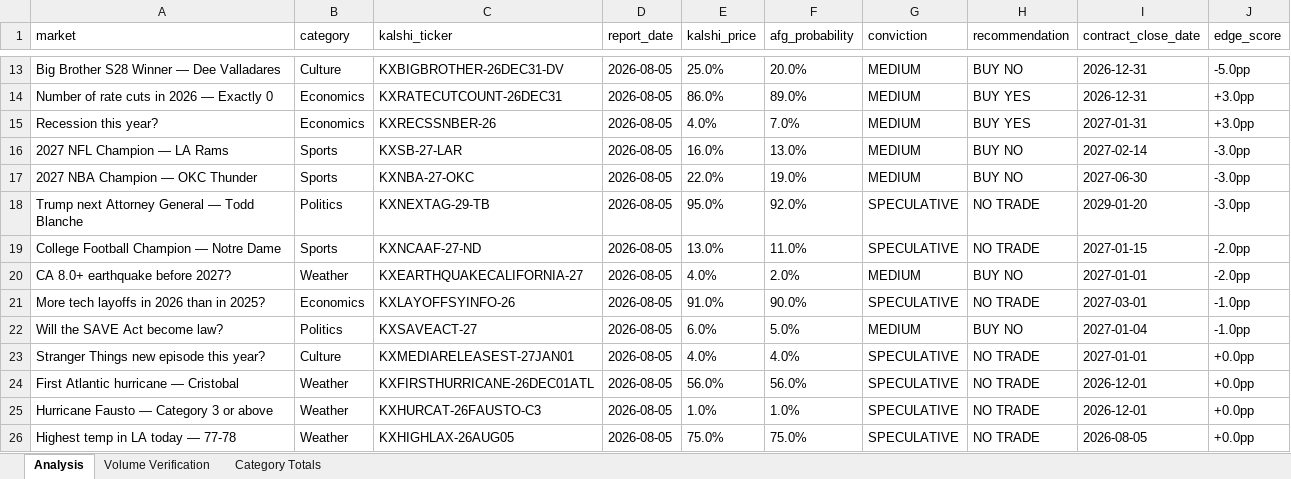
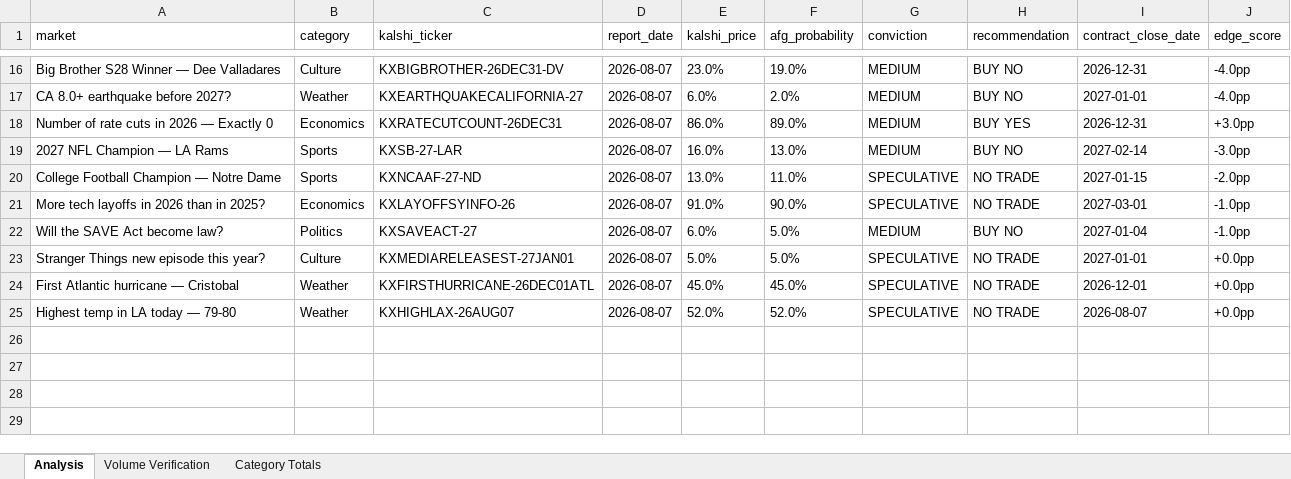
Before and after one commit to scowlfaceq02/afg-scorecard, an Excel workbook: data/final_report.xlsx, sheet Analysis, drawn as a sheet; only a part is shown, gaps mark what is left out; values as stored, in another font and other column widths than the file's, no borders; removed rows and columns are numbered as before the commit, all else as after; the diff covers the shown part only; the diff names each change by its address in the sheet, - before the commit and + after, or states it on an @@ line.

Commit message:
cycle update <date>

```diff
--- a/data/final_report.xlsx (sheet Analysis)
+++ b/data/final_report.xlsx (sheet Analysis)
-D16 (report_date): 2026-08-05
+D16 (report_date): 2026-08-07
-E16 (kalshi_price): 25.0%
+E16 (kalshi_price): 23.0%
-F16 (afg_probability): 20.0%
+F16 (afg_probability): 19.0%
-J16 (edge_score): -5.0pp
+J16 (edge_score): -4.0pp
+row 17: CA 8.0+ earthquake before 2027? | Weather | KXEARTHQUAKECALIFORNIA-27 | 2026-08-07 | 6.0% | 2.0% | MEDIUM | BUY NO | 2027-01-01 | -4.0pp
-D18 (report_date): 2026-08-05
+D18 (report_date): 2026-08-07
-row 15: Recession this year? | Economics | KXRECSSNBER-26 | 2026-08-05 | 4.0% | 7.0% | MEDIUM | BUY YES | 2027-01-31 | +3.0pp
-D19 (report_date): 2026-08-05
+D19 (report_date): 2026-08-07
-row 17: 2027 NBA Champion — OKC Thunder | Sports | KXNBA-27-OKC | 2026-08-05 | 22.0% | 19.0% | MEDIUM | BUY NO | 2027-06-30 | -3.0pp
-row 18: Trump next Attorney General — Todd Blanche | Politics | KXNEXTAG-29-TB | 2026-08-05 | 95.0% | 92.0% | SPECULATIVE | NO TRADE | 2029-01-20 | -3.0pp
-D20 (report_date): 2026-08-05
+D20 (report_date): 2026-08-07
-row 20: CA 8.0+ earthquake before 2027? | Weather | KXEARTHQUAKECALIFORNIA-27 | 2026-08-05 | 4.0% | 2.0% | MEDIUM | BUY NO | 2027-01-01 | -2.0pp
-D21:D24 (report_date): 2026-08-05
+D21:D24 (report_date): 2026-08-07
-E23 (kalshi_price): 4.0%
+E23 (kalshi_price): 5.0%
-F23 (afg_probability): 4.0%
+F23 (afg_probability): 5.0%
-E24 (kalshi_price): 56.0%
+E24 (kalshi_price): 45.0%
-F24 (afg_probability): 56.0%
+F24 (afg_probability): 45.0%
-row 25: Hurricane Fausto — Category 3 or above | Weather | KXHURCAT-26FAUSTO-C3 | 2026-08-05 | 1.0% | 1.0% | SPECULATIVE | NO TRADE | 2026-12-01 | +0.0pp
-A25 (market): Highest temp in LA today — 77-78
+A25 (market): Highest temp in LA today — 79-80
-C25 (kalshi_ticker): KXHIGHLAX-26AUG05
+C25 (kalshi_ticker): KXHIGHLAX-26AUG07
-D25 (report_date): 2026-08-05
+D25 (report_date): 2026-08-07
-E25 (kalshi_price): 75.0%
+E25 (kalshi_price): 52.0%
-F25 (afg_probability): 75.0%
+F25 (afg_probability): 52.0%
-I25 (contract_close_date): 2026-08-05
+I25 (contract_close_date): 2026-08-07
```
Also changed, not shown: 8 added rows, 5 removed rows and 18 edited cells elsewhere in this sheet, 9 other files.
